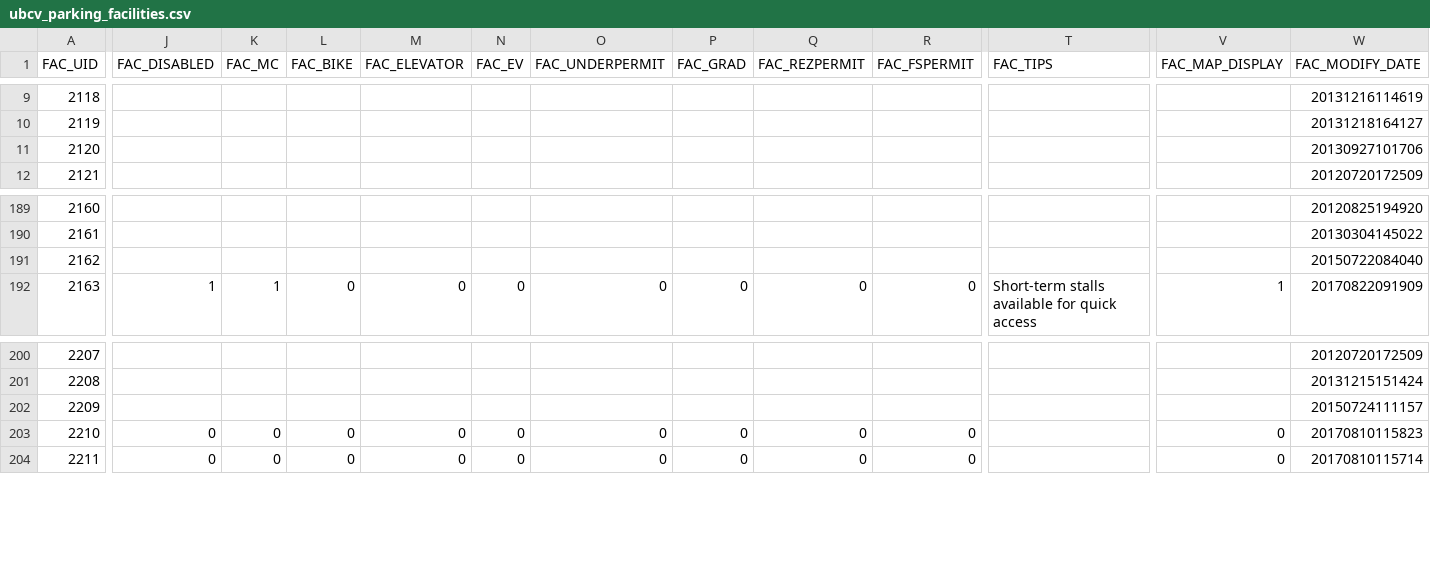
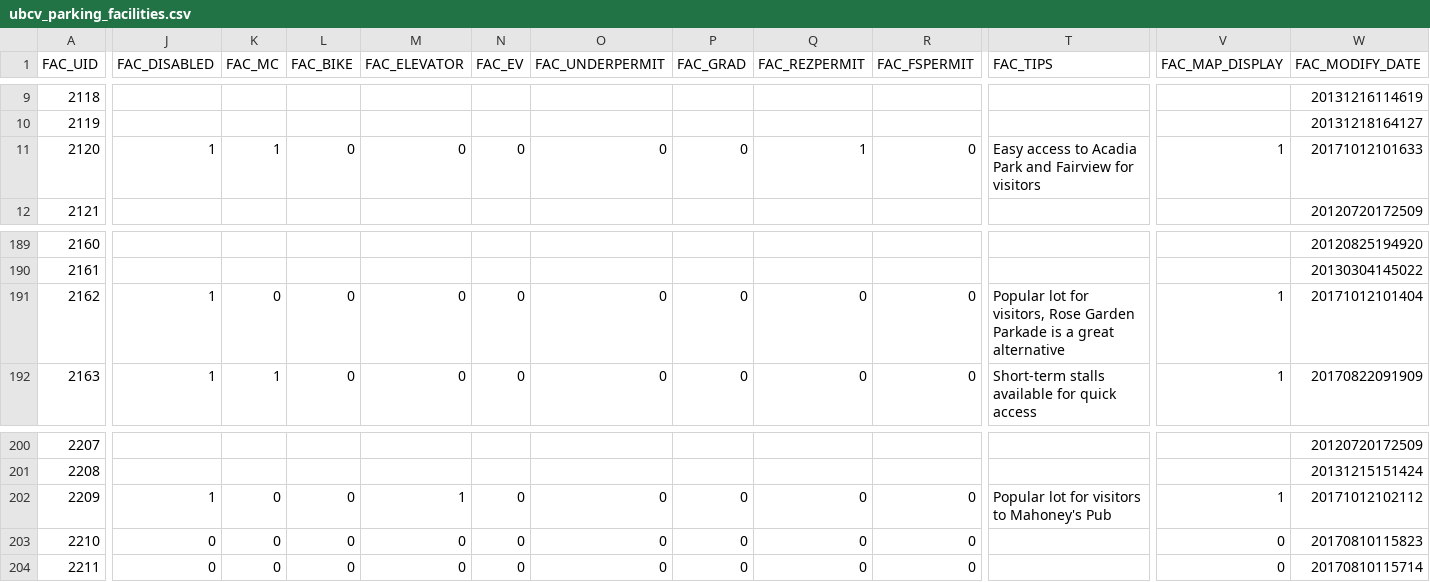
Before and after one commit to UBCGeodata/ubcv-parking, a CSV file: csv/ubcv_parking_facilities.csv, drawn as a sheet; only a part is shown, gaps mark what is left out; the diff covers the shown part only; the diff names each change by its address in the sheet, - before the commit and + after, or states it on an @@ line.

Commit message:
data refresh

```diff
--- a/csv/ubcv_parking_facilities.csv
+++ b/csv/ubcv_parking_facilities.csv
-J11 (FAC_DISABLED): (empty)
+J11 (FAC_DISABLED): 1
-K11 (FAC_MC): (empty)
+K11 (FAC_MC): 1
-L11 (FAC_BIKE): (empty)
+L11 (FAC_BIKE): 0
-M11 (FAC_ELEVATOR): (empty)
+M11 (FAC_ELEVATOR): 0
-N11 (FAC_EV): (empty)
+N11 (FAC_EV): 0
-O11 (FAC_UNDERPERMIT): (empty)
+O11 (FAC_UNDERPERMIT): 0
-P11 (FAC_GRAD): (empty)
+P11 (FAC_GRAD): 0
-Q11 (FAC_REZPERMIT): (empty)
+Q11 (FAC_REZPERMIT): 1
-R11 (FAC_FSPERMIT): (empty)
+R11 (FAC_FSPERMIT): 0
-T11 (FAC_TIPS): (empty)
+T11 (FAC_TIPS): Easy access to Acadia Park and Fairview for visitors
-V11 (FAC_MAP_DISPLAY): (empty)
+V11 (FAC_MAP_DISPLAY): 1
-W11 (FAC_MODIFY_DATE): 20130927101706
+W11 (FAC_MODIFY_DATE): 20171012101633
-J191 (FAC_DISABLED): (empty)
+J191 (FAC_DISABLED): 1
-K191 (FAC_MC): (empty)
+K191 (FAC_MC): 0
-L191 (FAC_BIKE): (empty)
+L191 (FAC_BIKE): 0
-M191 (FAC_ELEVATOR): (empty)
+M191 (FAC_ELEVATOR): 0
-N191 (FAC_EV): (empty)
+N191 (FAC_EV): 0
-O191 (FAC_UNDERPERMIT): (empty)
+O191 (FAC_UNDERPERMIT): 0
-P191 (FAC_GRAD): (empty)
+P191 (FAC_GRAD): 0
-Q191 (FAC_REZPERMIT): (empty)
+Q191 (FAC_REZPERMIT): 0
-R191 (FAC_FSPERMIT): (empty)
+R191 (FAC_FSPERMIT): 0
-T191 (FAC_TIPS): (empty)
+T191 (FAC_TIPS): Popular lot for visitors, Rose Garden Parkade is a great alternative
-V191 (FAC_MAP_DISPLAY): (empty)
+V191 (FAC_MAP_DISPLAY): 1
-W191 (FAC_MODIFY_DATE): 20150722084040
+W191 (FAC_MODIFY_DATE): 20171012101404
-J202 (FAC_DISABLED): (empty)
+J202 (FAC_DISABLED): 1
-K202 (FAC_MC): (empty)
+K202 (FAC_MC): 0
-L202 (FAC_BIKE): (empty)
+L202 (FAC_BIKE): 0
-M202 (FAC_ELEVATOR): (empty)
+M202 (FAC_ELEVATOR): 1
-N202 (FAC_EV): (empty)
+N202 (FAC_EV): 0
-O202 (FAC_UNDERPERMIT): (empty)
+O202 (FAC_UNDERPERMIT): 0
-P202 (FAC_GRAD): (empty)
+P202 (FAC_GRAD): 0
-Q202 (FAC_REZPERMIT): (empty)
+Q202 (FAC_REZPERMIT): 0
-R202 (FAC_FSPERMIT): (empty)
+R202 (FAC_FSPERMIT): 0
-T202 (FAC_TIPS): (empty)
+T202 (FAC_TIPS): Popular lot for visitors to Mahoney's Pub
-V202 (FAC_MAP_DISPLAY): (empty)
+V202 (FAC_MAP_DISPLAY): 1
-W202 (FAC_MODIFY_DATE): 20150724111157
+W202 (FAC_MODIFY_DATE): 20171012102112
```
Also changed, not shown: 26 edited cells elsewhere in this file, 2 other files.
